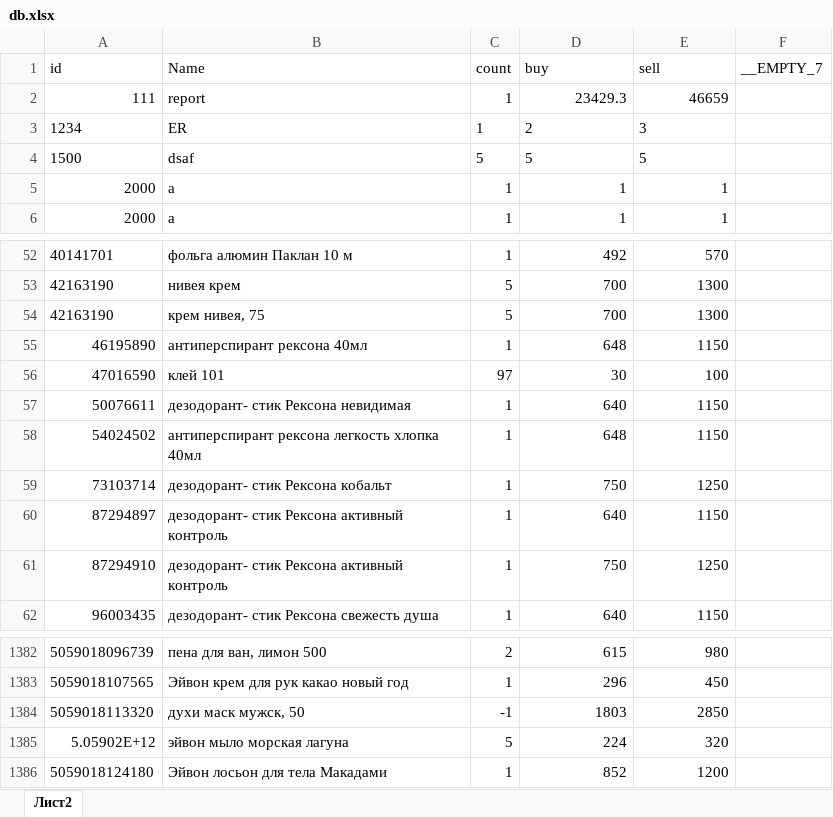
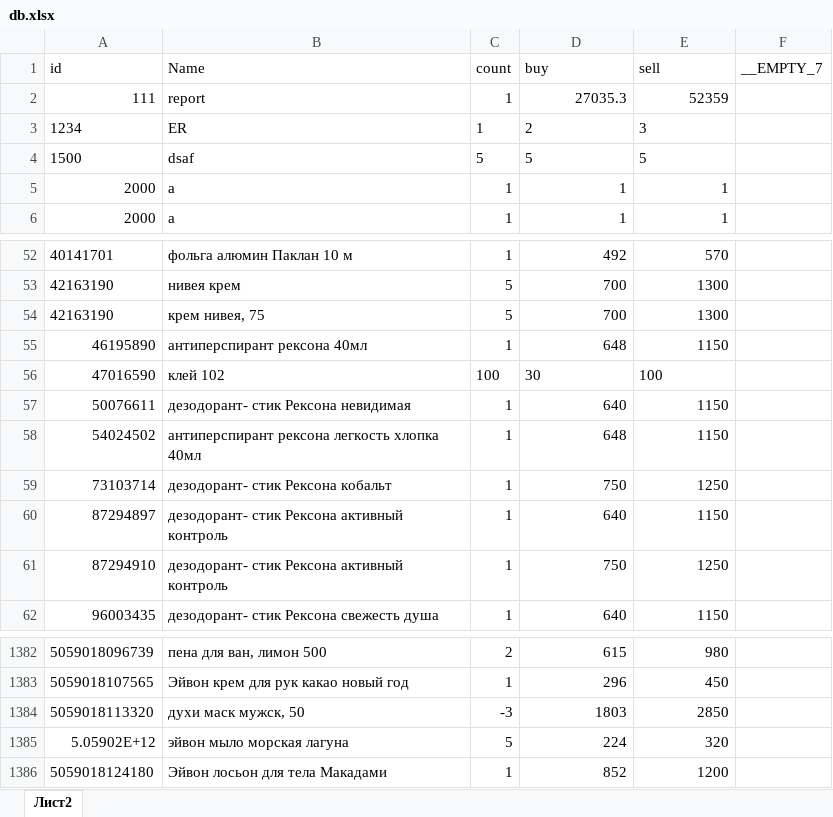
Before and after one commit to Makhayev/scanner-back, an Excel workbook: db.xlsx, sheet Лист2, drawn as a sheet; only a part is shown, gaps mark what is left out; values as stored, in another font and other column widths than the file's, no borders; the diff names each change by its address in the sheet, - before the commit and + after, or states it on an @@ line.

```diff
--- a/db.xlsx (sheet Лист2)
+++ b/db.xlsx (sheet Лист2)
-D2 (buy): 23429.3
+D2 (buy): 27035.3
-E2 (sell): 46659
+E2 (sell): 52359
-B56 (Name): клей 101
+B56 (Name): клей 102
-C56 (count): 97
+C56 (count): 100
-D56:E56 alignment: right
+D56:E56 alignment: left
-C1384 (count): -1
+C1384 (count): -3
```
Also changed, not shown: 1 other file.
